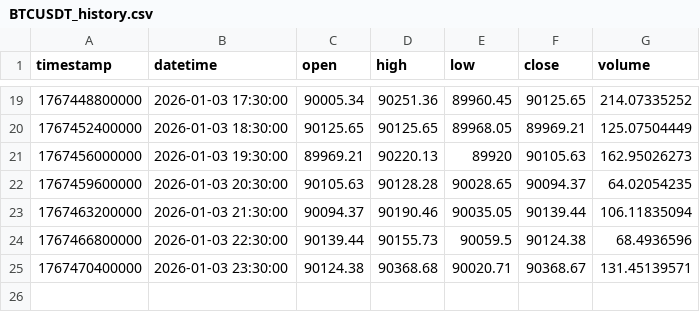
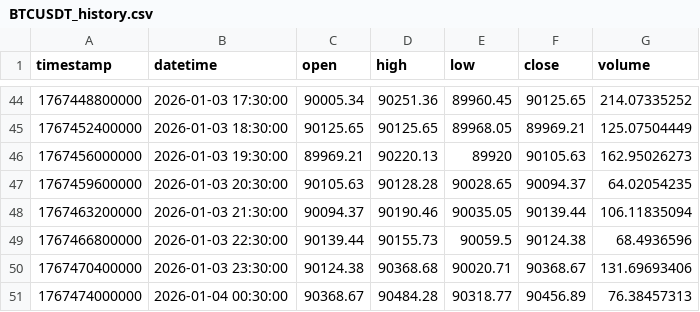
Before and after one commit to learner1495/OCEANHUNTER, a CSV file: data/BTCUSDT_history.csv, drawn as a sheet; only a part is shown, gaps mark what is left out; the diff covers the shown part only.

```diff
--- a/data/BTCUSDT_history.csv
+++ b/data/BTCUSDT_history.csv
@@ -24,2 +49,3 @@ timestamp,datetime,open,high,low,close,volume
 1767466800000,2026-01-03 22:30:00,90139.44,90155.73,90059.5,90124.38,68.4936596
-1767470400000,2026-01-03 23:30:00,90124.38,90368.68,90020.71,90368.67,131.45139571
+1767470400000,2026-01-03 23:30:00,90124.38,90368.68,90020.71,90368.67,131.69693406
+1767474000000,2026-01-04 00:30:00,90368.67,90484.28,90318.77,90456.89,76.38457313
```
Also changed, not shown: 25 added rows elsewhere in this file, data/BNBUSDT_history.csv, data/ETHUSDT_history.csv, 5 other files.
